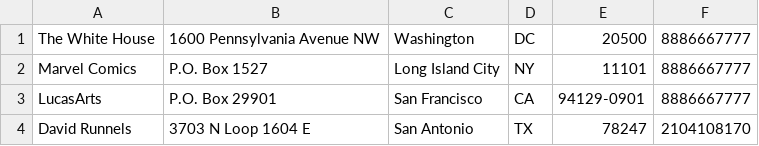
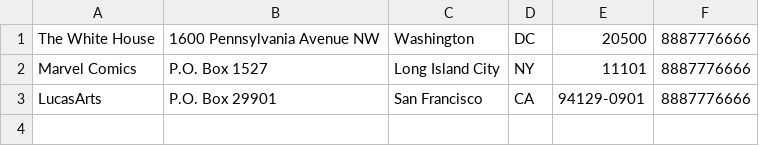
Before and after one commit to davidrunnels/Planner.dev, a CSV file: public/address_book.csv, drawn as a sheet.

Commit message:
add array info

```diff
--- a/public/address_book.csv
+++ b/public/address_book.csv
@@ -1,4 +1,3 @@
-"The White House"," 1600 Pennsylvania Avenue NW"," Washington"," DC"," 20500"," 8886667777"
-"Marvel Comics"," P.O. Box 1527"," Long Island City"," NY"," 11101"," 8886667777"
-LucasArts," P.O. Box 29901"," San Francisco"," CA"," 94129-0901"," 8886667777"
-"David Runnels","3703 N Loop 1604 E","San Antonio",TX,78247,2104108170
+"The White House","1600 Pennsylvania Avenue NW",Washington,DC,20500,8887776666
+"Marvel Comics","P.O. Box 1527","Long Island City",NY,11101,8887776666
+LucasArts,"P.O. Box 29901","San Francisco",CA,94129-0901,8887776666
```
